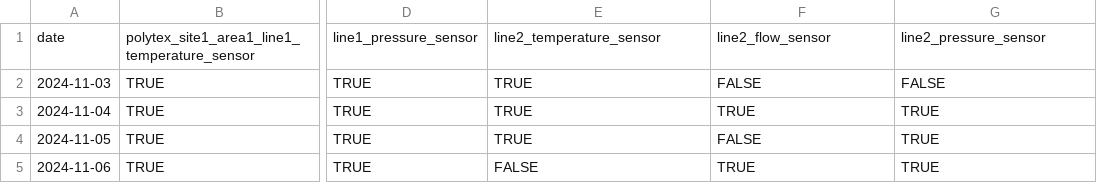
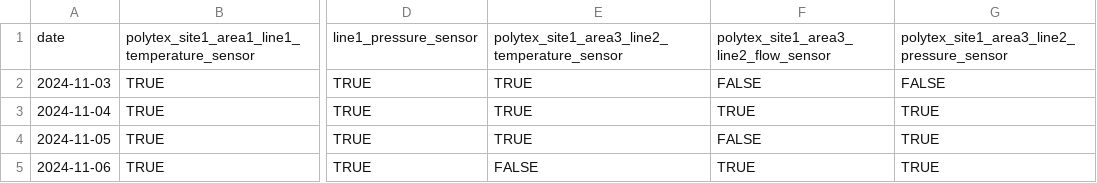
Before and after one commit to dy99-ux/sensor-data, a CSV file: final_dataset_1_polytex_multiline_sensor_status.csv, drawn as a sheet; only a part is shown, gaps mark what is left out; the diff names each change by its address in the sheet, - before the commit and + after, or states it on an @@ line.

```diff
--- a/final_dataset_1_polytex_multiline_sensor_status.csv
+++ b/final_dataset_1_polytex_multiline_sensor_status.csv
-E1: line2_temperature_sensor
+E1: polytex_site1_area3_line2_temperature_sensor
-F1: line2_flow_sensor
+F1: polytex_site1_area3_line2_flow_sensor
-G1: line2_pressure_sensor
+G1: polytex_site1_area3_line2_pressure_sensor
```
